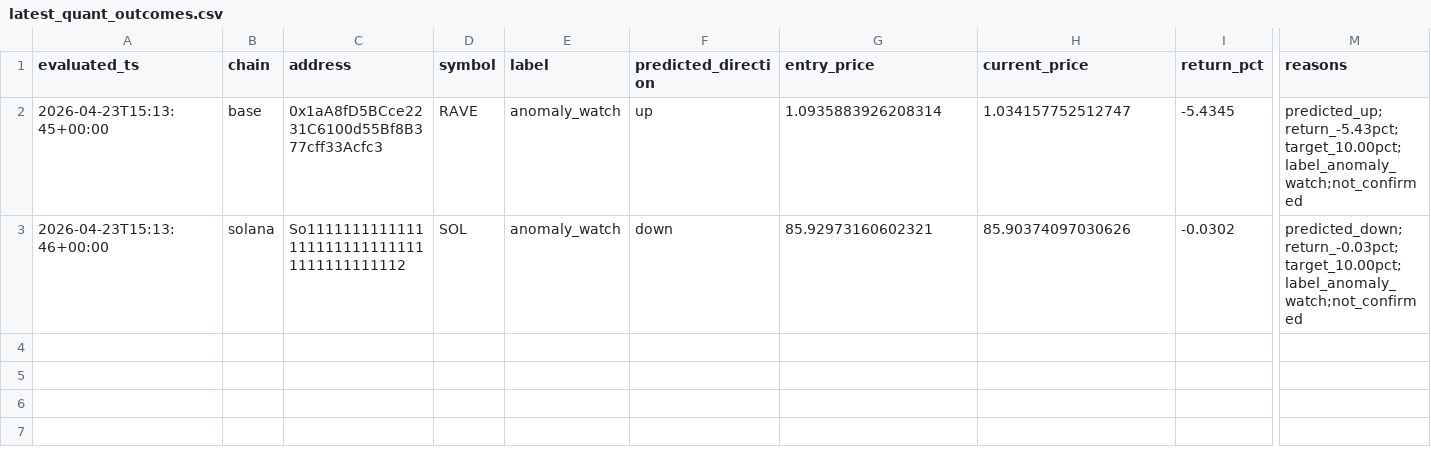
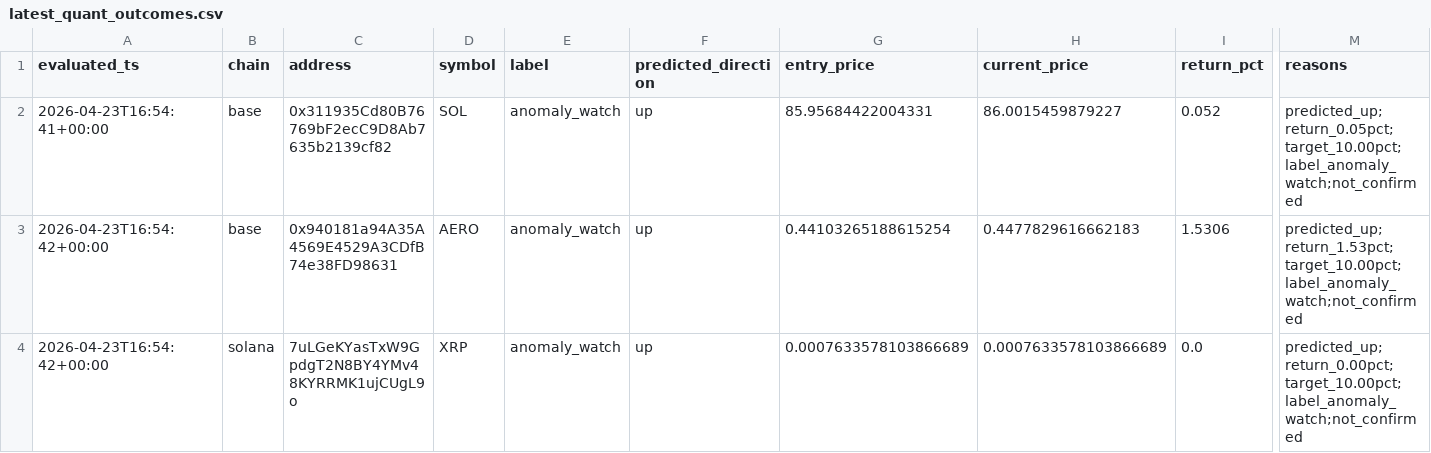
Before and after one commit to Azalyst/Azalyst-Alpha-Scanner, a CSV file: reports/latest_quant_outcomes.csv, drawn as a sheet; only a part is shown, gaps mark what is left out; removed rows and columns are numbered as before the commit, all else as after; rows hold the shown columns only; the diff names each change by its address in the sheet, - before the commit and + after, or states it on an @@ line.

```diff
--- a/reports/latest_quant_outcomes.csv
+++ b/reports/latest_quant_outcomes.csv
+row 2: 2026-04-23T16:54:41+00:00 | base | 0x311935Cd80B76769bF2ecC9D8Ab7635b2139cf82 | SOL | anomaly_watch | up | 85.95684422004331 | 86.0015459879227 | 0.052 | predicted_up;return_0.05pct;target_10.00pct;label_anomaly_watch;not_confirmed
-A3 (evaluated_ts): 2026-04-23T15:13:45+00:00
+A3 (evaluated_ts): 2026-04-23T16:54:42+00:00
-C3 (address): 0x1aA8fD5BCce2231C6100d55Bf8B377cff33Acfc3
+C3 (address): 0x940181a94A35A4569E4529A3CDfB74e38FD98631
-D3 (symbol): RAVE
+D3 (symbol): AERO
-G3 (entry_price): 1.0935883926208314
+G3 (entry_price): 0.44103265188615254
-H3 (current_price): 1.034157752512747
+H3 (current_price): 0.4477829616662183
-I3 (return_pct): -5.4345
+I3 (return_pct): 1.5306
-M3 (reasons): predicted_up;return_-5.43pct;target_10.00pct;label_anomaly_watch;not_confirmed
+M3 (reasons): predicted_up;return_1.53pct;target_10.00pct;label_anomaly_watch;not_confirmed
-row 3: 2026-04-23T15:13:46+00:00 | solana | So11111111111111111111111111111111111111112 | SOL | anomaly_watch | down | 85.92973160602321 | 85.90374097030626 | -0.0302 | predicted_down;return_-0.03pct;target_10.00pct;label_anomaly_watch;not_confirmed
+row 4: 2026-04-23T16:54:42+00:00 | solana | 7uLGeKYasTxW9GpdgT2N8BY4YMv48KYRRMK1ujCUgL9o | XRP | anomaly_watch | up | 0.0007633578103866689 | 0.0007633578103866689 | 0.0 | predicted_up;return_0.00pct;target_10.00pct;label_anomaly_watch;not_confirmed
```
Also changed, not shown: reports/latest_quant_signals.csv, 6 other files.
